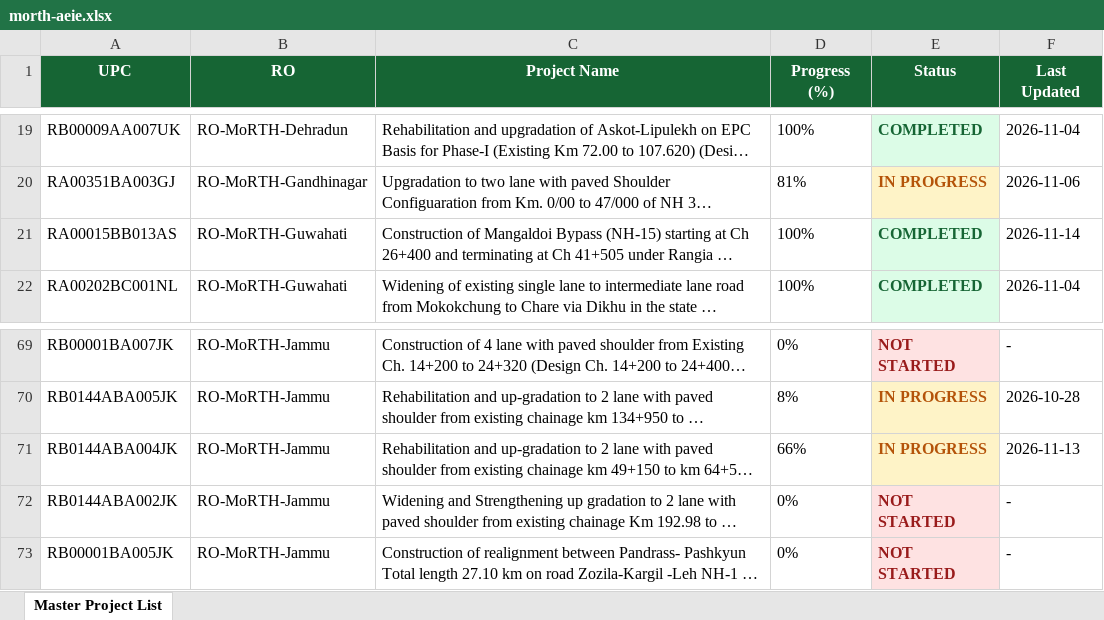
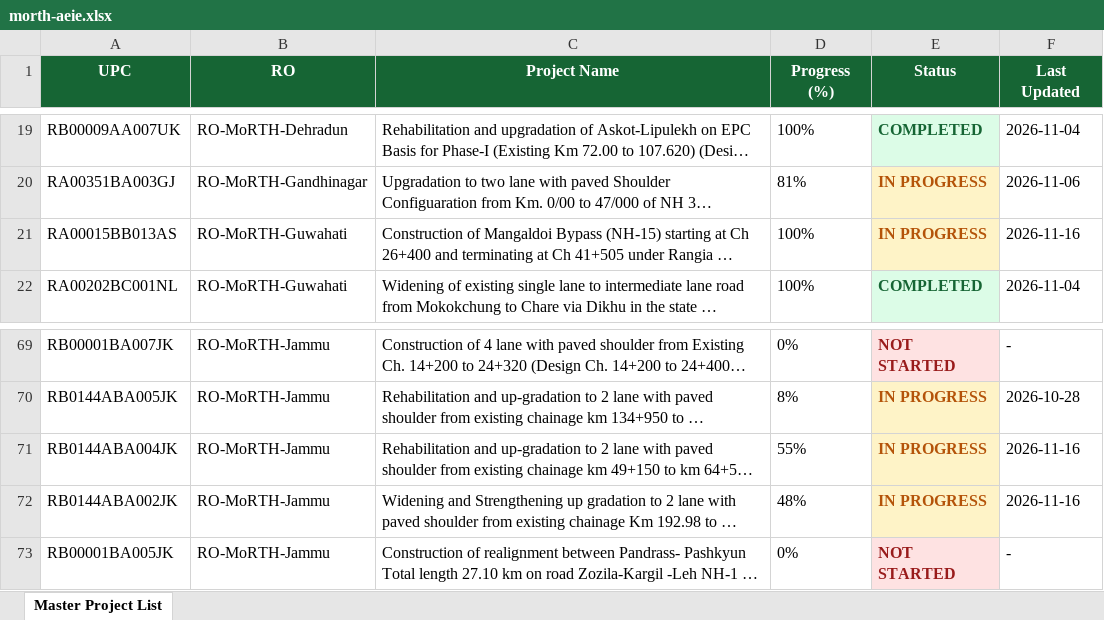
Before and after one commit to manojcivil2017-bit/manojdashboard, an Excel workbook: morth-aeie.xlsx, sheet Master Project List, drawn as a sheet; only a part is shown, gaps mark what is left out; long unchanged cells end in …; values as stored, in another font and other column widths than the file's, no borders; the diff covers the shown part only; the diff names each change by its address in the sheet, - before the commit and + after, or states it on an @@ line.

Commit message:
Update MoRTH AE/IE Consultant Rating data (MoRTH_AEIE_Master_Directory_2026-11-16.xlsx)

```diff
--- a/morth-aeie.xlsx (sheet Master Project List)
+++ b/morth-aeie.xlsx (sheet Master Project List)
-E21 (Status): COMPLETED
+E21 (Status): IN PROGRESS
@@ E21 fill: #DCFCE7 → #FEF3C7, text colour: #166534 → #B45309 @@
-F21 (Last Updated): 2026-11-14
+F21 (Last Updated): 2026-11-16
-D71 (Progress (%)): 66%
+D71 (Progress (%)): 55%
-F71 (Last Updated): 2026-11-13
+F71 (Last Updated): 2026-11-16
-D72 (Progress (%)): 0%
+D72 (Progress (%)): 48%
-E72 (Status): NOT STARTED
+E72 (Status): IN PROGRESS
@@ E72 fill: #FEE2E2 → #FEF3C7, text colour: #991B1B → #B45309 @@
-F72 (Last Updated): -
+F72 (Last Updated): 2026-11-16
```
Also changed, not shown: 26 edited cells and cell formats elsewhere in this sheet.
